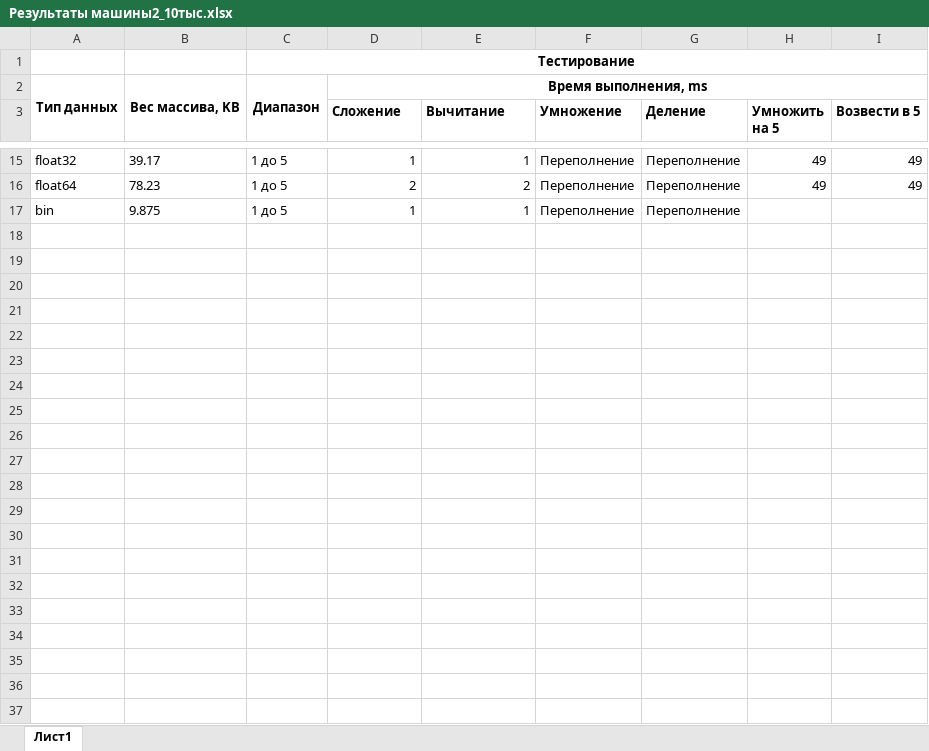
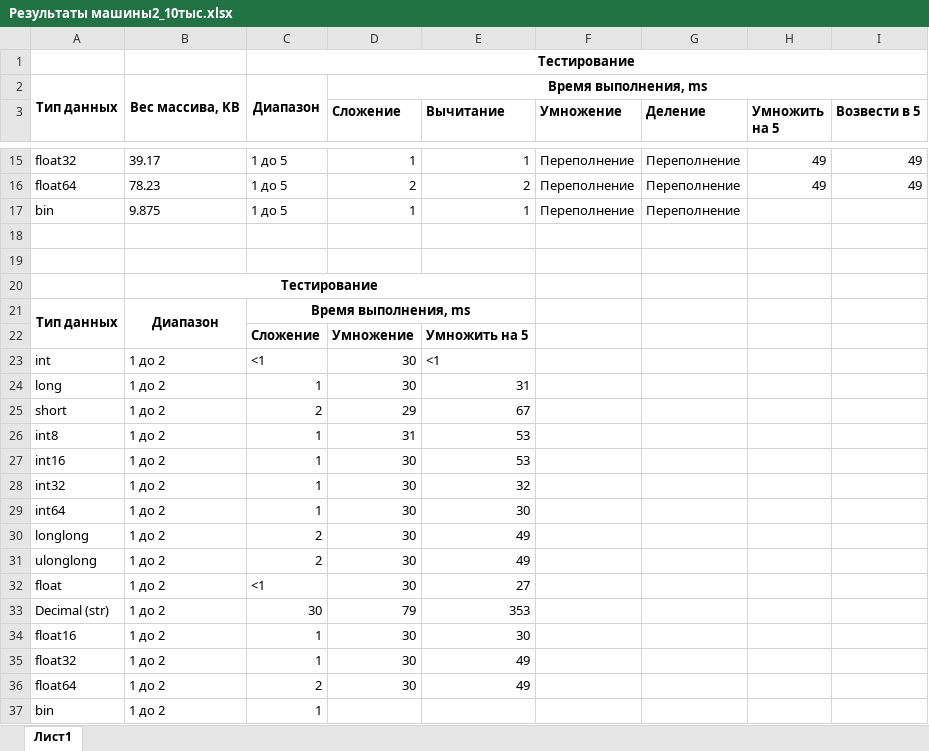
Before and after one commit to gozoniy/calc, an Excel workbook: docs/Результаты машины2_10тыс.xlsx, sheet Лист1, drawn as a sheet; only a part is shown, gaps mark what is left out; values as stored, in another font and other column widths than the file's, no borders; the diff names each change by its address in the sheet, - before the commit and + after, or states it on an @@ line.

```diff
--- a/docs/Результаты машины2_10тыс.xlsx (sheet Лист1)
+++ b/docs/Результаты машины2_10тыс.xlsx (sheet Лист1)
+row 18: (empty)
+row 19: (empty)
+row 20:  | Тестирование
+row 21: Тип данных | Диапазон | Время выполнения, ms
+row 22:  |  | Сложение | Умножение | Умножить на 5
+row 23: int | 1 до 2 | <1 | 30 | <1
+row 24: long | 1 до 2 | 1 | 30 | 31
+row 25: short | 1 до 2 | 2 | 29 | 67
+row 26: int8 | 1 до 2 | 1 | 31 | 53
+row 27: int16 | 1 до 2 | 1 | 30 | 53
+row 28: int32 | 1 до 2 | 1 | 30 | 32
+row 29: int64 | 1 до 2 | 1 | 30 | 30
+row 30: longlong | 1 до 2 | 2 | 30 | 49
+row 31: ulonglong | 1 до 2 | 2 | 30 | 49
+row 32: float | 1 до 2 | <1 | 30 | 27
+row 33: Decimal (str) | 1 до 2 | 30 | 79 | 353
+row 34: float16 | 1 до 2 | 1 | 30 | 30
+row 35: float32 | 1 до 2 | 1 | 30 | 49
+row 36: float64 | 1 до 2 | 2 | 30 | 49
+row 37: bin | 1 до 2 | 1
```
Also changed, not shown: 3 other files.
